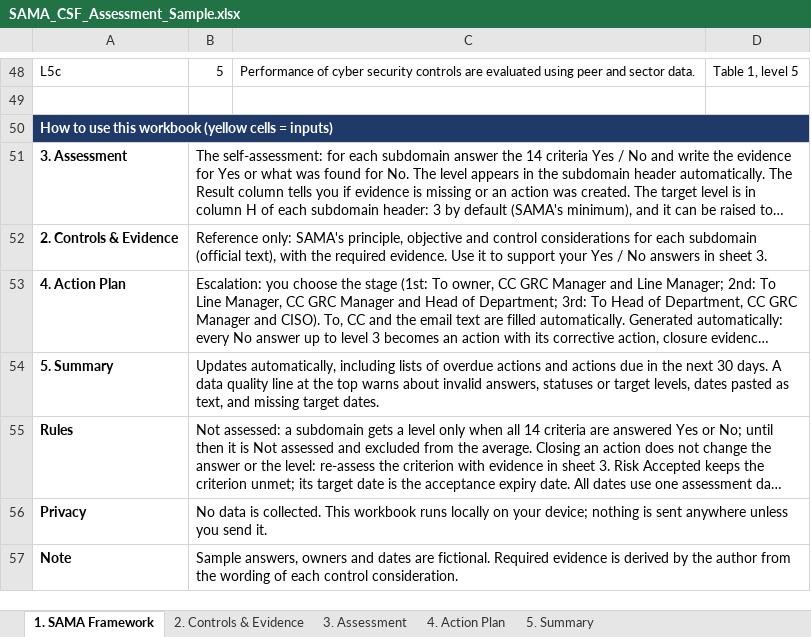
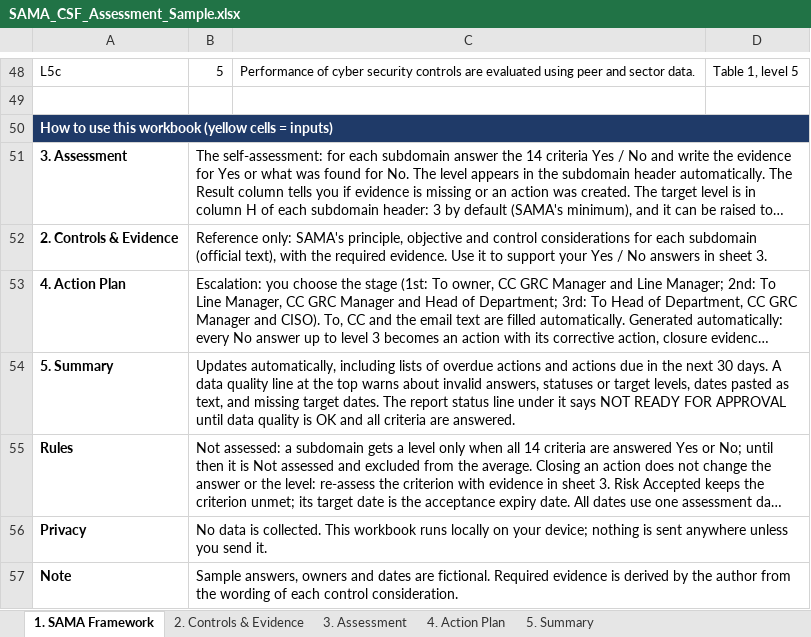
Before and after one commit to Raseel-Almutairi/portfolio, an Excel workbook: sama-tool/SAMA_CSF_Assessment_Sample.xlsx, sheet 1. SAMA Framework, drawn as a sheet; only a part is shown, gaps mark what is left out; long unchanged cells end in …; values as stored, in another font and other column widths than the file's, no borders; the diff names each change by its address in the sheet, - before the commit and + after, or states it on an @@ line.

Commit message:
v1.5: NCA pending-approval label for main controls; SAMA report status (not ready for approval)

```diff
--- a/sama-tool/SAMA_CSF_Assessment_Sample.xlsx (sheet 1. SAMA Framework)
+++ b/sama-tool/SAMA_CSF_Assessment_Sample.xlsx (sheet 1. SAMA Framework)
-B54: …target dates.
+B54: …target dates. The report status line under it says NOT READY FOR APPROVAL until data quality is OK and all criteria are answered.
```
Also changed, not shown: sheet 5. Summary, sama-tool/SAMA_CSF_Assessment_Blank.xlsx, 8 other files.
